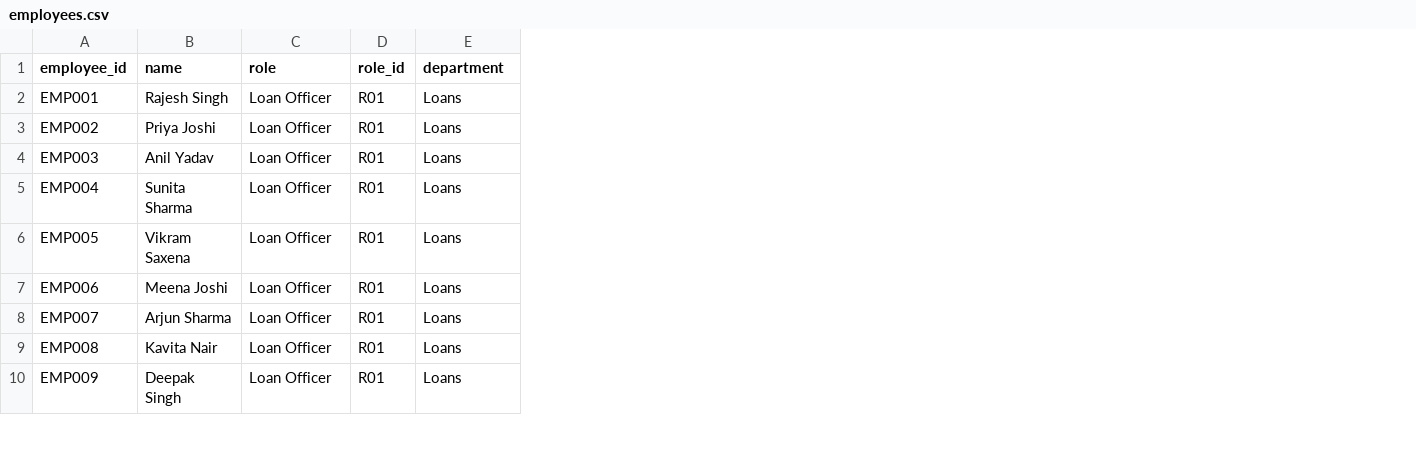
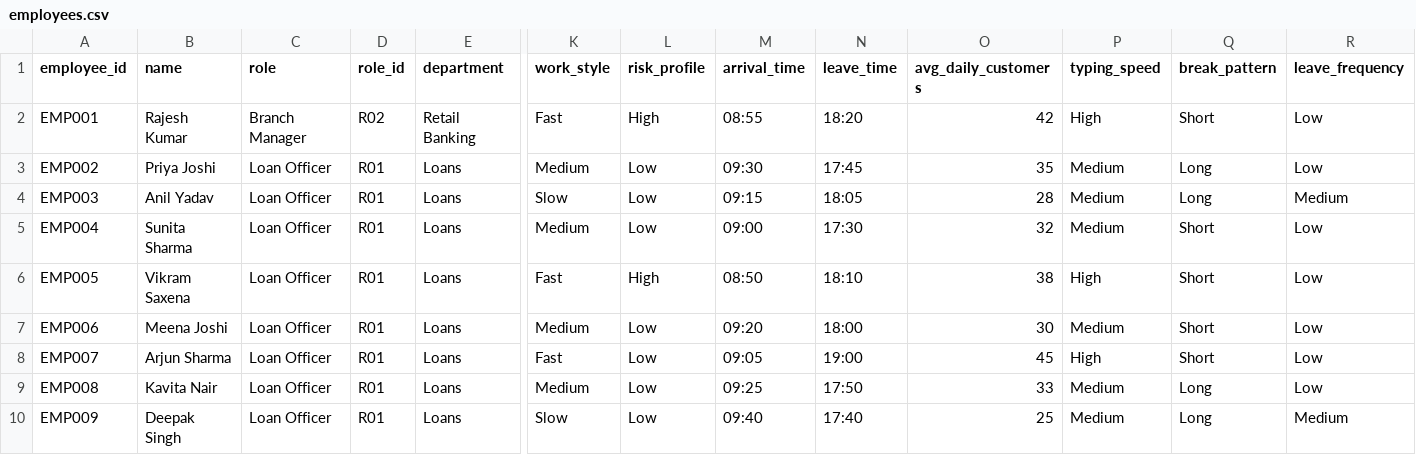
Before and after one commit to Sachin-dotcom-coder/PSBHackathon, a CSV file: data/raw/employees.csv, drawn as a sheet; only a part is shown, gaps mark what is left out; the diff names each change by its address in the sheet, - before the commit and + after, or states it on an @@ line.

```diff
--- a/data/raw/employees.csv
+++ b/data/raw/employees.csv
+column K (work_style), rows 2-10: Fast | Medium | Slow | Medium | Fast | Medium | Fast | Medium | Slow
+column L (risk_profile), rows 2-10: High | Low | Low | Low | High | Low | Low | Low | Low
+column M (arrival_time), rows 2-10: 08:55 | 09:30 | 09:15 | 09:00 | 08:50 | 09:20 | 09:05 | 09:25 | 09:40
+column N (leave_time), rows 2-10: 18:20 | 17:45 | 18:05 | 17:30 | 18:10 | 18:00 | 19:00 | 17:50 | 17:40
+column O (avg_daily_customers), rows 2-10: 42 | 35 | 28 | 32 | 38 | 30 | 45 | 33 | 25
+column P (typing_speed), rows 2-10: High | Medium | Medium | Medium | High | Medium | High | Medium | Medium
+column Q (break_pattern), rows 2-10: Short | Long | Long | Short | Short | Short | Short | Long | Long
+column R (leave_frequency), rows 2-10: Low | Low | Medium | Low | Low | Low | Low | Low | Medium
-B2 (name): Rajesh Singh
+B2 (name): Rajesh Kumar
-C2 (role): Loan Officer
+C2 (role): Branch Manager
-D2 (role_id): R01
+D2 (role_id): R02
-E2 (department): Loans
+E2 (department): Retail Banking
```
Also changed, not shown: data/processed/peer_cohorts.csv, 55 other files.
